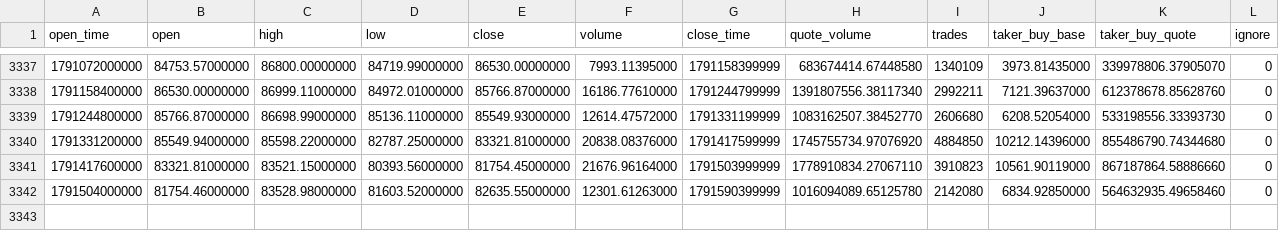
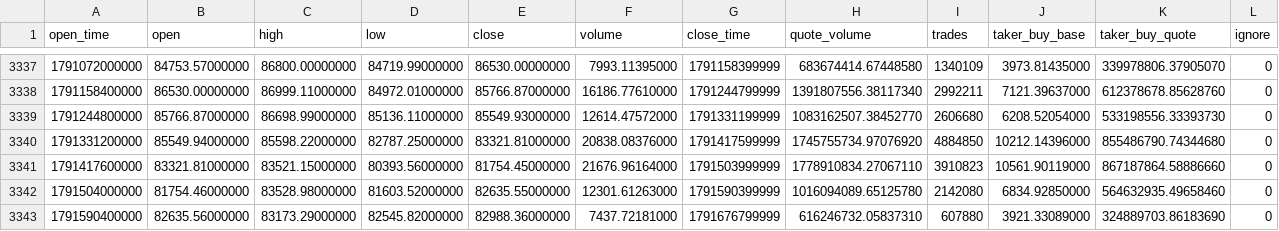
Before and after one commit to fhdns6020/funds, a CSV file: data/BTCUSDT_1d.csv, drawn as a sheet; only a part is shown, gaps mark what is left out.

```diff
--- a/data/BTCUSDT_1d.csv
+++ b/data/BTCUSDT_1d.csv
@@ -3342 +3342,2 @@ open_time,open,high,low,close,volume,close_time,quote_volume,trades,taker_buy_ba
 1791504000000,81754.46000000,83528.98000000,81603.52000000,82635.55000000,12301.61263000,1791590399999,1016094089.65125780,2142080,6834.92850000,564632935.49658460,0
+1791590400000,82635.56000000,83173.29000000,82545.82000000,82988.36000000,7437.72181000,1791676799999,616246732.05837310,607880,3921.33089000,324889703.86183690,0
```
Also changed, not shown: data/ETHUSDT_1d.csv.
